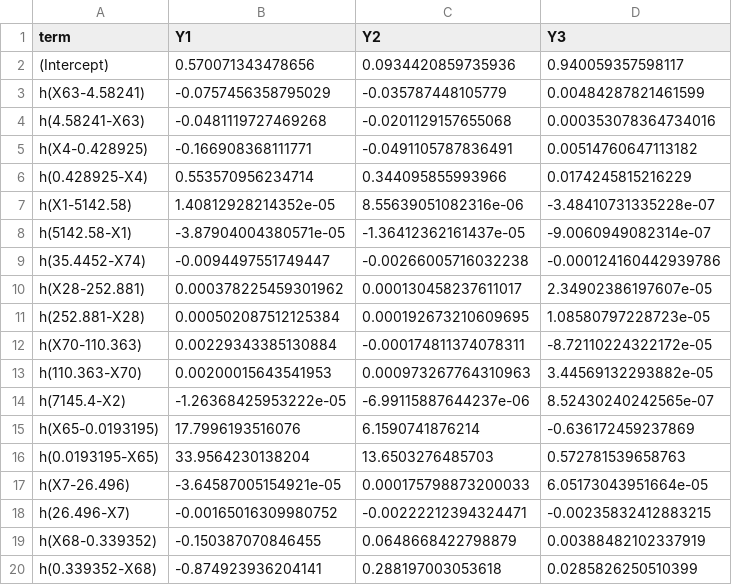
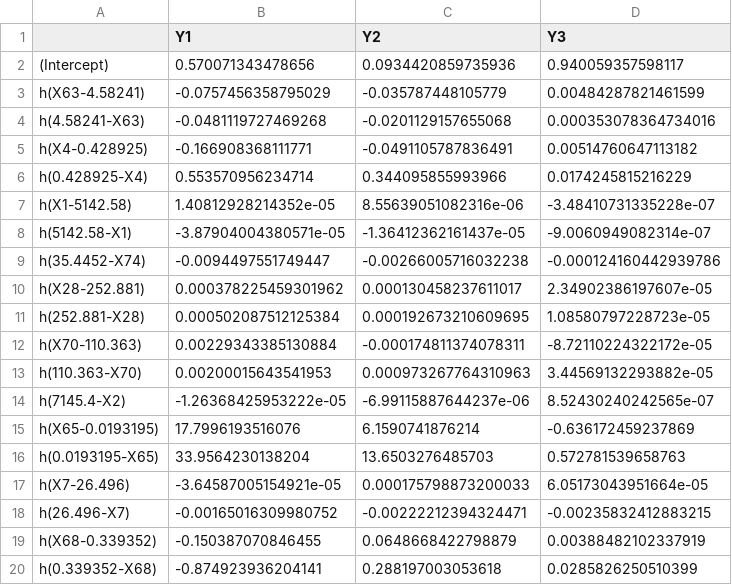
Before and after one commit to espositomarco/SFA-falsification, a CSV file: output/coeff_mars_3out_2it.csv, drawn as a sheet.

```diff
--- a/output/coeff_mars_3out_2it.csv
+++ b/output/coeff_mars_3out_2it.csv
@@ -1,2 +1,2 @@
-term,Y1,Y2,Y3
+,Y1,Y2,Y3
 (Intercept),0.570071343478656,0.0934420859735936,0.940059357598117
```
Also changed, not shown: output/coeff_mars_1out_2it.csv, 11 other files.
